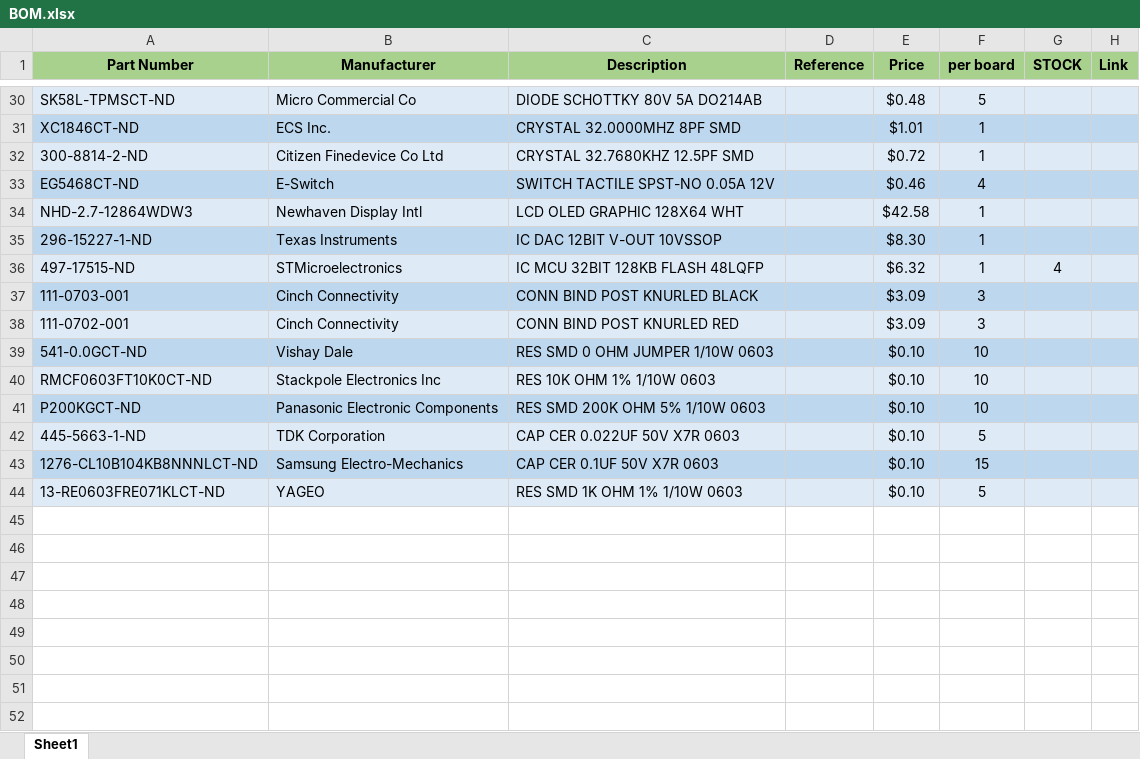
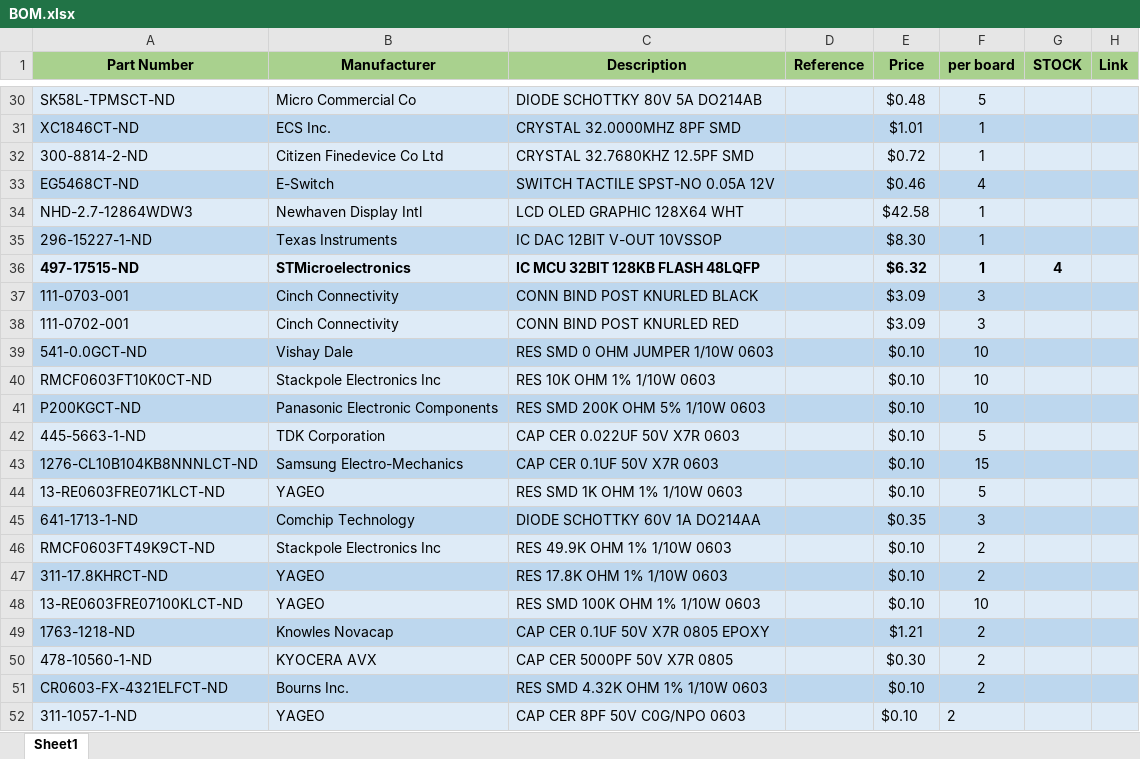
Before and after one commit to db00lean/Capstone, an Excel workbook: Hardware/UniversalConverter/BOM.xlsx, sheet Sheet1, drawn as a sheet; only a part is shown, gaps mark what is left out; values as stored, in another font and other column widths than the file's, no borders; the diff covers the shown part only; the diff names each change by its address in the sheet, - before the commit and + after, or states it on an @@ line.

```diff
--- a/Hardware/UniversalConverter/BOM.xlsx (sheet Sheet1)
+++ b/Hardware/UniversalConverter/BOM.xlsx (sheet Sheet1)
-A36:C36 bold: off
+A36:C36 bold: on
-E36:G36 bold: off
+E36:G36 bold: on
+row 45: 641-1713-1-ND | Comchip Technology | DIODE SCHOTTKY 60V 1A DO214AA |  | $0.35 | 3
+row 46: RMCF0603FT49K9CT-ND | Stackpole Electronics Inc | RES 49.9K OHM 1% 1/10W 0603 |  | $0.10 | 2
+row 47: 311-17.8KHRCT-ND | YAGEO | RES 17.8K OHM 1% 1/10W 0603 |  | $0.10 | 2
+row 48: 13-RE0603FRE07100KLCT-ND | YAGEO | RES SMD 100K OHM 1% 1/10W 0603 |  | $0.10 | 10
+row 49: 1763-1218-ND | Knowles Novacap | CAP CER 0.1UF 50V X7R 0805 EPOXY |  | $1.21 | 2
+row 50: 478-10560-1-ND | KYOCERA AVX | CAP CER 5000PF 50V X7R 0805 |  | $0.30 | 2
+row 51: CR0603-FX-4321ELFCT-ND | Bourns Inc. | RES SMD 4.32K OHM 1% 1/10W 0603 |  | $0.10 | 2
+row 52: 311-1057-1-ND | YAGEO | CAP CER 8PF 50V C0G/NPO 0603 |  | $0.10 | 2
```
Also changed, not shown: 1 edited cell and cell formats elsewhere in this sheet, 10 other files.
